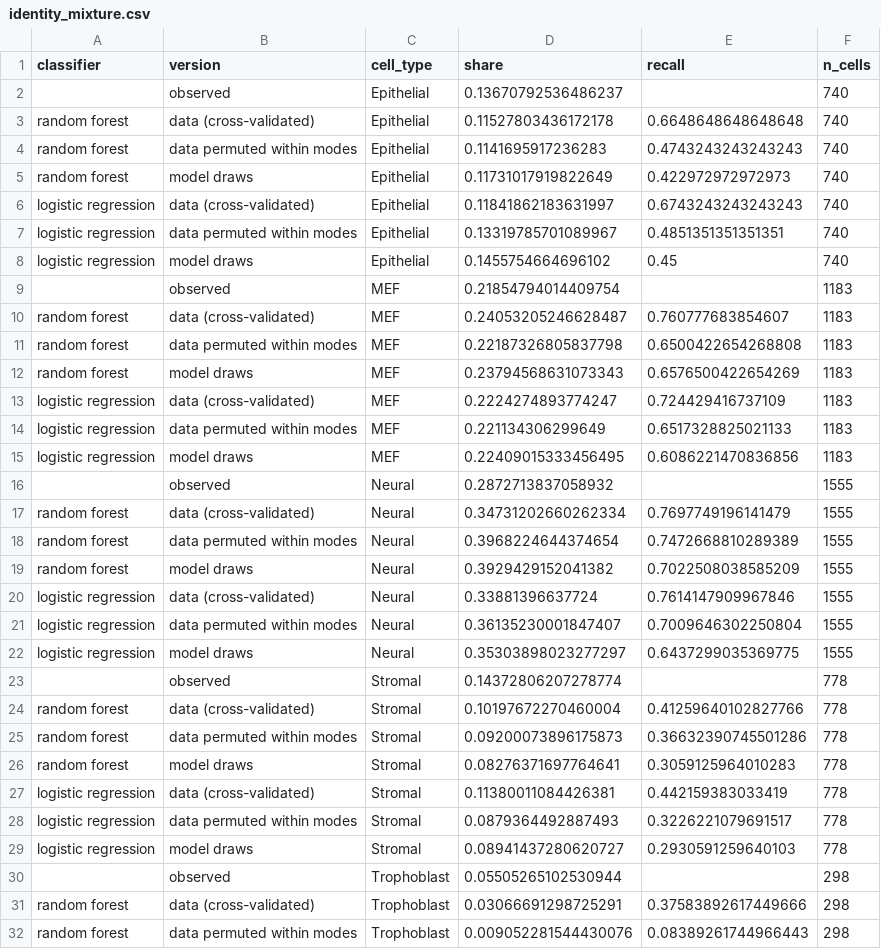
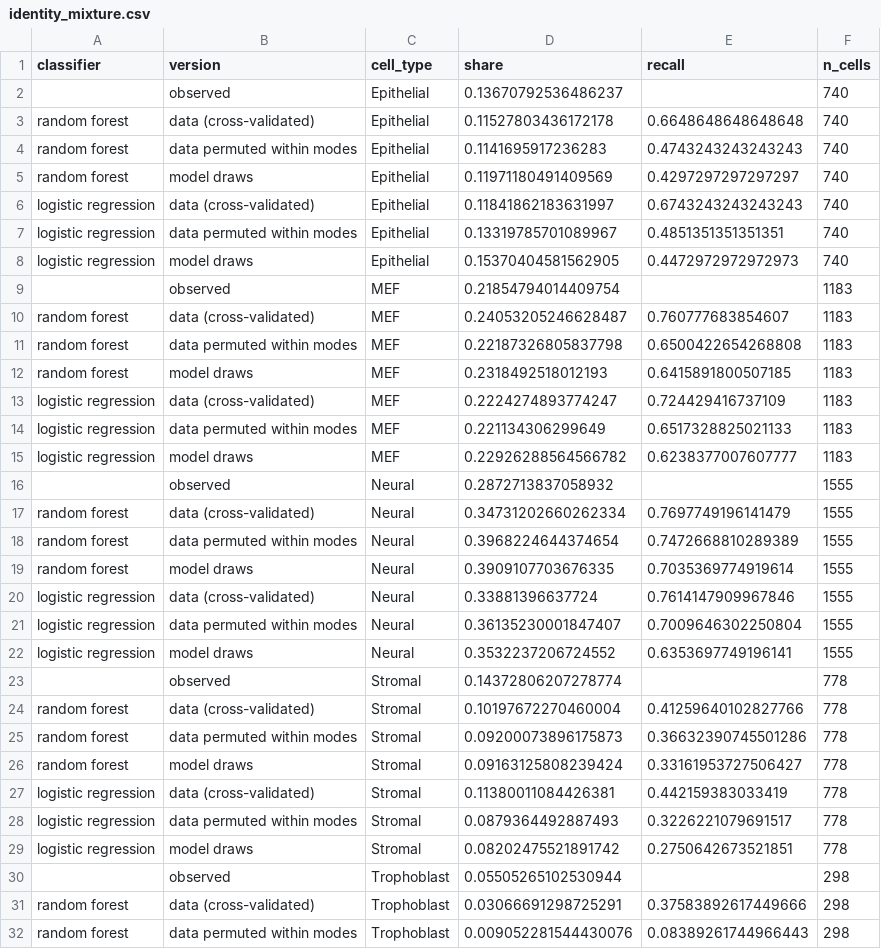
Before and after one commit to eliasventre/CardamomOT, a CSV file: experimental_datasets/Schiebinger/cardamomOT/identity_mixture.csv, drawn as a sheet; only a part is shown; the diff covers the shown part only.

```diff
--- a/experimental_datasets/Schiebinger/cardamomOT/identity_mixture.csv
+++ b/experimental_datasets/Schiebinger/cardamomOT/identity_mixture.csv
@@ -4,6 +4,6 @@ random forest,data (cross-validated),Epithelial,0.11527803436172178,0.6648648648
 random forest,data permuted within modes,Epithelial,0.1141695917236283,0.4743243243243243,740
-random forest,model draws,Epithelial,0.11731017919822649,0.422972972972973,740
+random forest,model draws,Epithelial,0.11971180491409569,0.4297297297297297,740
 logistic regression,data (cross-validated),Epithelial,0.11841862183631997,0.6743243243243243,740
 logistic regression,data permuted within modes,Epithelial,0.13319785701089967,0.4851351351351351,740
-logistic regression,model draws,Epithelial,0.1455754664696102,0.45,740
+logistic regression,model draws,Epithelial,0.15370404581562905,0.4472972972972973,740
 ,observed,MEF,0.21854794014409754,,1183
@@ -11,6 +11,6 @@ random forest,data (cross-validated),MEF,0.24053205246628487,0.760777683854607,1
 random forest,data permuted within modes,MEF,0.22187326805837798,0.6500422654268808,1183
-random forest,model draws,MEF,0.23794568631073343,0.6576500422654269,1183
+random forest,model draws,MEF,0.2318492518012193,0.6415891800507185,1183
 logistic regression,data (cross-validated),MEF,0.2224274893774247,0.724429416737109,1183
 logistic regression,data permuted within modes,MEF,0.221134306299649,0.6517328825021133,1183
-logistic regression,model draws,MEF,0.22409015333456495,0.6086221470836856,1183
+logistic regression,model draws,MEF,0.22926288564566782,0.6238377007607777,1183
 ,observed,Neural,0.2872713837058932,,1555
@@ -18,6 +18,6 @@ random forest,data (cross-validated),Neural,0.34731202660262334,0.76977491961414
 random forest,data permuted within modes,Neural,0.3968224644374654,0.7472668810289389,1555
-random forest,model draws,Neural,0.3929429152041382,0.7022508038585209,1555
+random forest,model draws,Neural,0.3909107703676335,0.7035369774919614,1555
 logistic regression,data (cross-validated),Neural,0.33881396637724,0.7614147909967846,1555
 logistic regression,data permuted within modes,Neural,0.36135230001847407,0.7009646302250804,1555
-logistic regression,model draws,Neural,0.35303898023277297,0.6437299035369775,1555
+logistic regression,model draws,Neural,0.3532237206724552,0.6353697749196141,1555
 ,observed,Stromal,0.14372806207278774,,778
@@ -25,6 +25,6 @@ random forest,data (cross-validated),Stromal,0.10197672270460004,0.4125964010282
 random forest,data permuted within modes,Stromal,0.09200073896175873,0.36632390745501286,778
-random forest,model draws,Stromal,0.08276371697764641,0.3059125964010283,778
+random forest,model draws,Stromal,0.09163125808239424,0.33161953727506427,778
 logistic regression,data (cross-validated),Stromal,0.11380011084426381,0.442159383033419,778
 logistic regression,data permuted within modes,Stromal,0.0879364492887493,0.3226221079691517,778
-logistic regression,model draws,Stromal,0.08941437280620727,0.2930591259640103,778
+logistic regression,model draws,Stromal,0.08202475521891742,0.2750642673521851,778
 ,observed,Trophoblast,0.05505265102530944,,298
```
Also changed, not shown: 8 edited cells elsewhere in this file, 2 other files.
